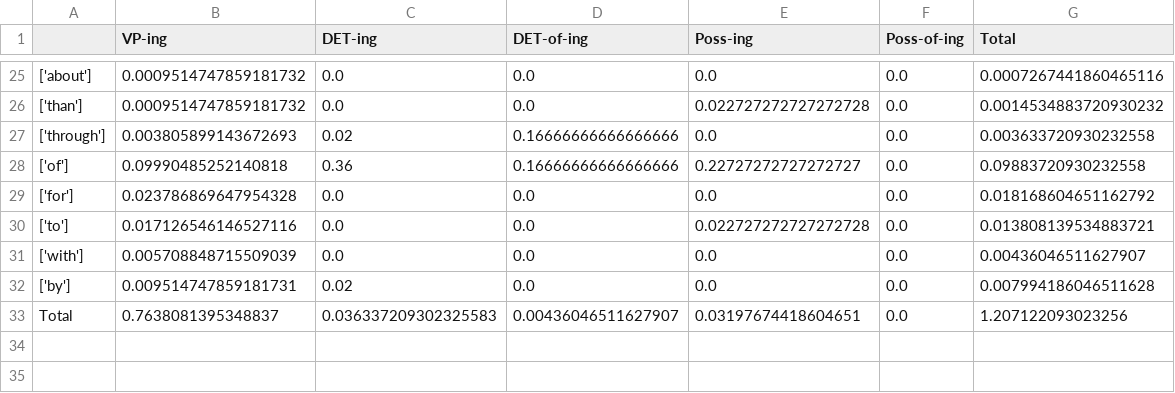
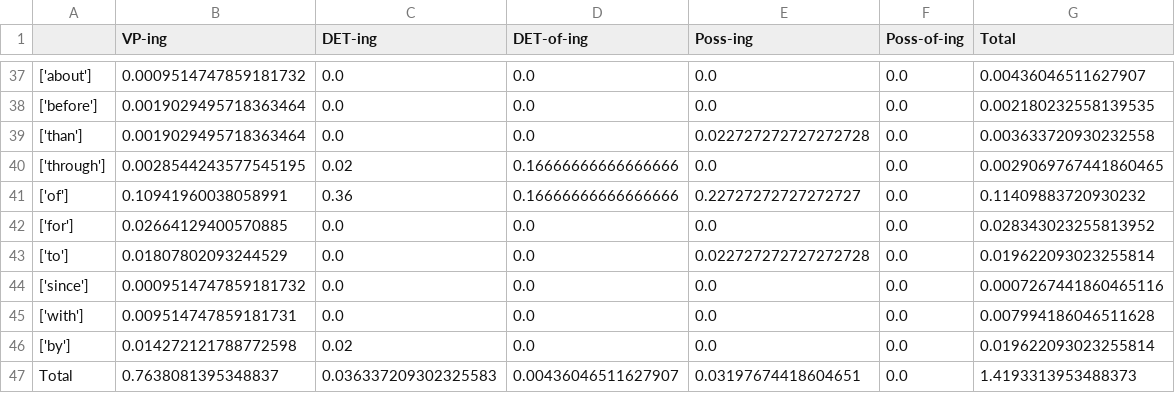
Before and after one commit to bleonar5/nominals, a CSV file: spendingTable.csv, drawn as a sheet; only a part is shown, gaps mark what is left out; addresses are those after the commit; the diff covers the shown part only; the diff names each change by its address in the sheet, - before the commit and + after, or states it on an @@ line.

```diff
--- a/spendingTable.csv
+++ b/spendingTable.csv
-G37 (Total): 0.0007267441860465116
+G37 (Total): 0.00436046511627907
+row 38: ['before'] | 0.0019029495718363464 | 0.0 | 0.0 | 0.0 | 0.0 | 0.002180232558139535
-B39 (VP-ing): 0.0009514747859181732
+B39 (VP-ing): 0.0019029495718363464
-G39 (Total): 0.0014534883720930232
+G39 (Total): 0.003633720930232558
-B40 (VP-ing): 0.003805899143672693
+B40 (VP-ing): 0.0028544243577545195
-G40 (Total): 0.003633720930232558
+G40 (Total): 0.0029069767441860465
-B41 (VP-ing): 0.09990485252140818
+B41 (VP-ing): 0.10941960038058991
-G41 (Total): 0.09883720930232558
+G41 (Total): 0.11409883720930232
-B42 (VP-ing): 0.023786869647954328
+B42 (VP-ing): 0.02664129400570885
-G42 (Total): 0.018168604651162792
+G42 (Total): 0.028343023255813952
-B43 (VP-ing): 0.017126546146527116
+B43 (VP-ing): 0.01807802093244529
-G43 (Total): 0.013808139534883721
+G43 (Total): 0.019622093023255814
+row 44: ['since'] | 0.0009514747859181732 | 0.0 | 0.0 | 0.0 | 0.0 | 0.0007267441860465116
-B45 (VP-ing): 0.005708848715509039
+B45 (VP-ing): 0.009514747859181731
-G45 (Total): 0.00436046511627907
+G45 (Total): 0.007994186046511628
-B46 (VP-ing): 0.009514747859181731
+B46 (VP-ing): 0.014272121788772598
-G46 (Total): 0.007994186046511628
+G46 (Total): 0.019622093023255814
-G47 (Total): 1.207122093023256
+G47 (Total): 1.4193313953488373
```
Also changed, not shown: 13 added rows, 1 removed row, 1 moved row and 8 edited cells elsewhere in this file, washingTable.csv, 5 other files.
